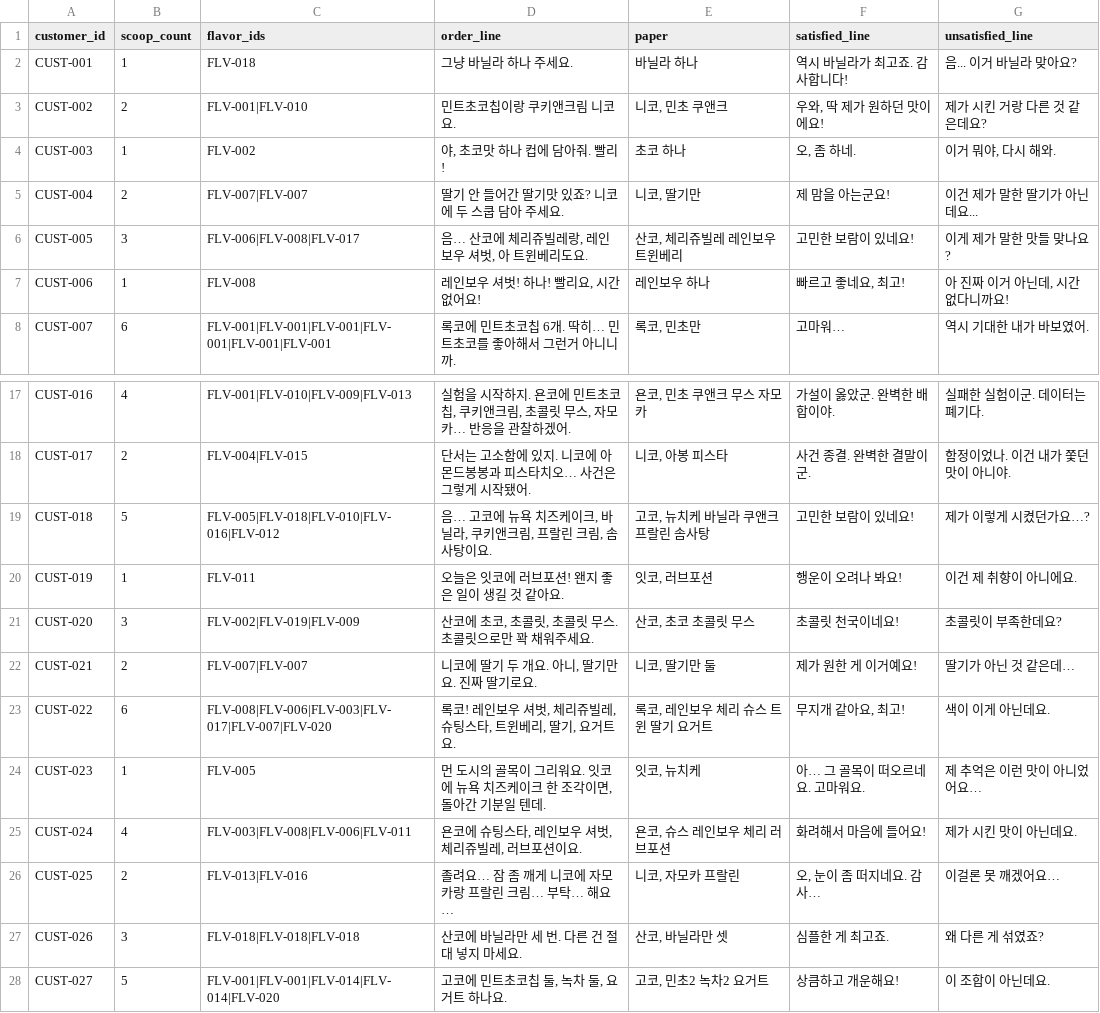
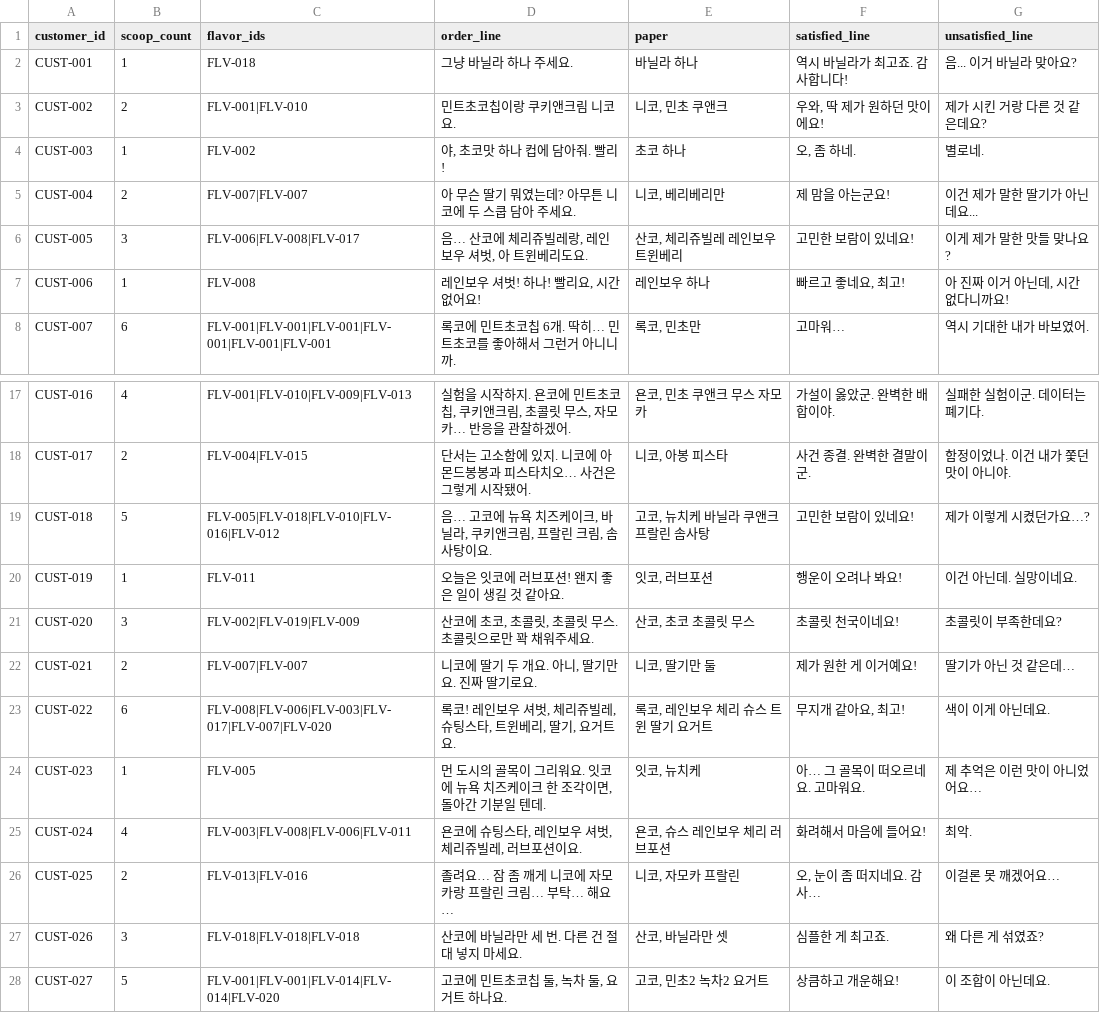
Before and after one commit to egoi5t/br-simulator, a CSV file: Assets/Data/customers_2.0.csv, drawn as a sheet; only a part is shown, gaps mark what is left out.

```diff
--- a/Assets/Data/customers_2.0.csv
+++ b/Assets/Data/customers_2.0.csv
@@ -3,4 +3,4 @@ CUST-001,1,FLV-018,그냥 바닐라 하나 주세요.,바닐라 하나,역시
 CUST-002,2,FLV-001|FLV-010,민트초코칩이랑 쿠키앤크림 니코요.,"니코, 민초 쿠앤크","우와, 딱 제가 원하던 맛이에요!",제가 시킨 거랑 다른 것 같은데요?
-CUST-003,1,FLV-002,"야, 초코맛 하나 컵에 담아줘. 빨리!",초코 하나,"오, 좀 하네.","이거 뭐야, 다시 해와."
-CUST-004,2,FLV-007|FLV-007,딸기 안 들어간 딸기맛 있죠? 니코에 두 스쿱 담아 주세요.,"니코, 딸기만",제 맘을 아는군요!,이건 제가 말한 딸기가 아닌데요...
+CUST-003,1,FLV-002,"야, 초코맛 하나 컵에 담아줘. 빨리!",초코 하나,"오, 좀 하네.",별로네.
+CUST-004,2,FLV-007|FLV-007,아 무슨 딸기 뭐였는데? 아무튼 니코에 두 스쿱 담아 주세요.,"니코, 베리베리만",제 맘을 아는군요!,이건 제가 말한 딸기가 아닌데요...
 CUST-005,3,FLV-006|FLV-008|FLV-017,"음… 산코에 체리쥬빌레랑, 레인보우 셔벗, 아 트윈베리도요.","산코, 체리쥬빌레 레인보우 트윈베리",고민한 보람이 있네요!,이게 제가 말한 맛들 맞나요?
@@ -19,3 +19,3 @@ CUST-017,2,FLV-004|FLV-015,단서는 고소함에 있지. 니코에 아몬드봉
 CUST-018,5,FLV-005|FLV-018|FLV-010|FLV-016|FLV-012,"음… 고코에 뉴욕 치즈케이크, 바닐라, 쿠키앤크림, 프랄린 크림, 솜사탕이요.","고코, 뉴치케 바닐라 쿠앤크 프랄린 솜사탕",고민한 보람이 있네요!,제가 이렇게 시켰던가요…?
-CUST-019,1,FLV-011,오늘은 잇코에 러브포션! 왠지 좋은 일이 생길 것 같아요.,"잇코, 러브포션",행운이 오려나 봐요!,이건 제 취향이 아니에요.
+CUST-019,1,FLV-011,오늘은 잇코에 러브포션! 왠지 좋은 일이 생길 것 같아요.,"잇코, 러브포션",행운이 오려나 봐요!,이건 아닌데. 실망이네요.
 CUST-020,3,FLV-002|FLV-019|FLV-009,"산코에 초코, 초콜릿, 초콜릿 무스. 초콜릿으로만 꽉 채워주세요.","산코, 초코 초콜릿 무스",초콜릿 천국이네요!,초콜릿이 부족한데요?
@@ -24,3 +24,3 @@ CUST-022,6,FLV-008|FLV-006|FLV-003|FLV-017|FLV-007|FLV-020,"록코! 레인보우
 CUST-023,1,FLV-005,"먼 도시의 골목이 그리워요. 잇코에 뉴욕 치즈케이크 한 조각이면, 돌아간 기분일 텐데.","잇코, 뉴치케",아… 그 골목이 떠오르네요. 고마워요.,제 추억은 이런 맛이 아니었어요…
-CUST-024,4,FLV-003|FLV-008|FLV-006|FLV-011,"욘코에 슈팅스타, 레인보우 셔벗, 체리쥬빌레, 러브포션이요.","욘코, 슈스 레인보우 체리 러브포션",화려해서 마음에 들어요!,제가 시킨 맛이 아닌데요.
+CUST-024,4,FLV-003|FLV-008|FLV-006|FLV-011,"욘코에 슈팅스타, 레인보우 셔벗, 체리쥬빌레, 러브포션이요.","욘코, 슈스 레인보우 체리 러브포션",화려해서 마음에 들어요!,최악.
 CUST-025,2,FLV-013|FLV-016,졸려요… 잠 좀 깨게 니코에 자모카랑 프랄린 크림… 부탁… 해요…,"니코, 자모카 프랄린","오, 눈이 좀 떠지네요. 감사…",이걸론 못 깨겠어요…
```
Also changed, not shown: Assets/Data/flavors_2.0.csv, Assets/Resources/flavors.csv, 1 other file.
